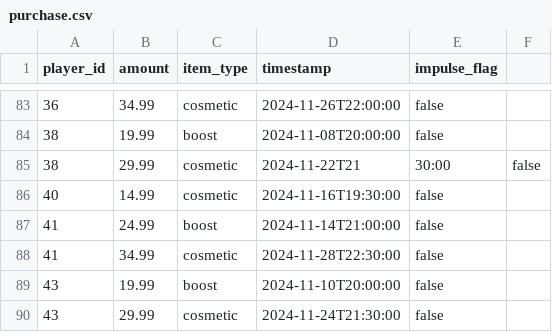
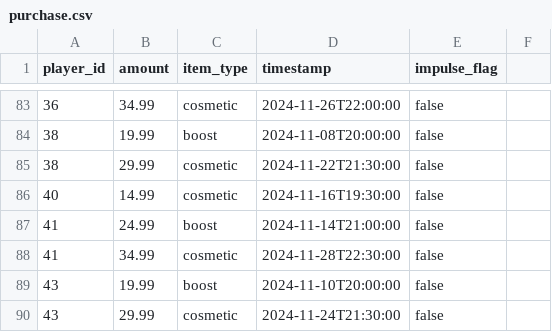
Before and after one commit to charlieabela/neo4j-use-cases, a CSV file: gaming-addiction-detection/purchase.csv, drawn as a sheet; only a part is shown, gaps mark what is left out.

Commit message:
Fix timestamp format in purchase.csv
Corrected the timestamp format for purchase ID 38.

```diff
--- a/gaming-addiction-detection/purchase.csv
+++ b/gaming-addiction-detection/purchase.csv
@@ -84,3 +84,3 @@ player_id,amount,item_type,timestamp,impulse_flag
 38,19.99,boost,2024-11-08T20:00:00,false
-38,29.99,cosmetic,2024-11-22T21,30:00,false
+38,29.99,cosmetic,2024-11-22T21:30:00,false
 40,14.99,cosmetic,2024-11-16T19:30:00,false
```
